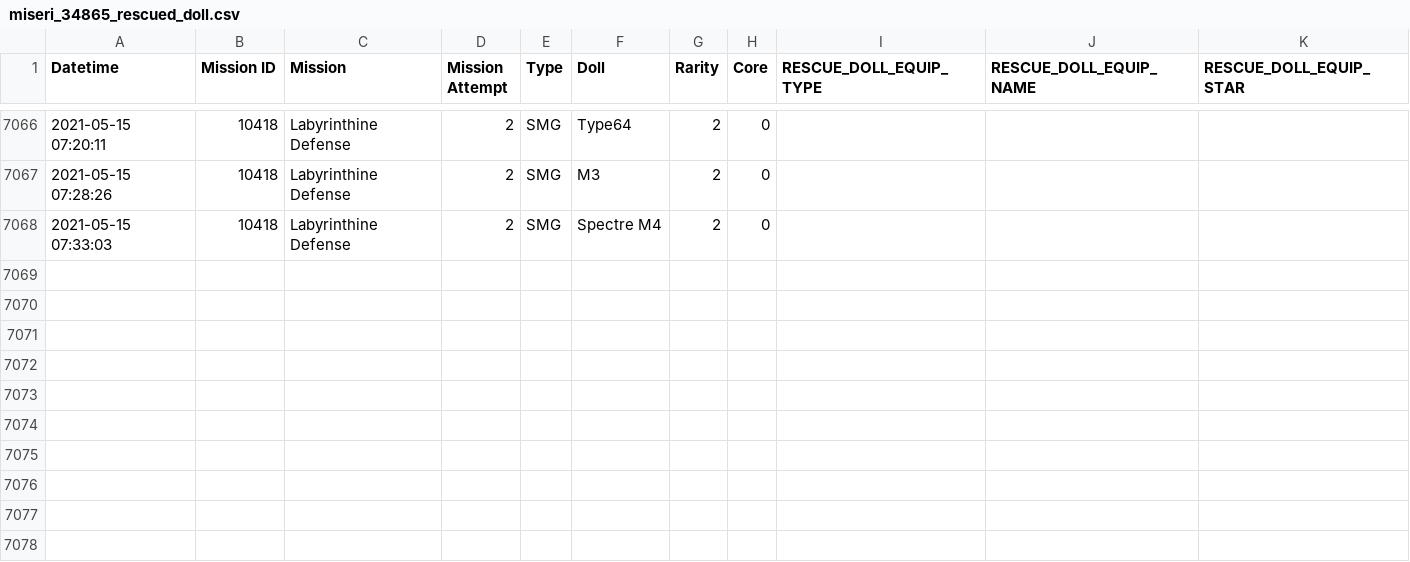
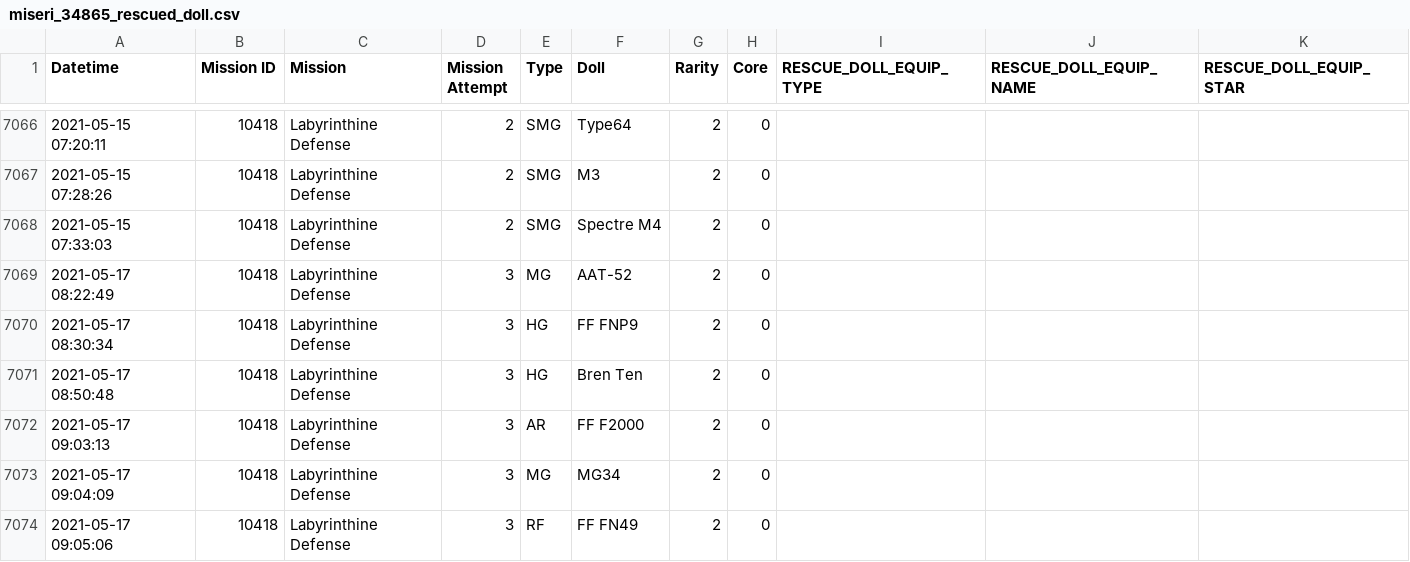
Before and after one commit to m1s3ri/90wish, a CSV file: miseri_34865_rescued_doll.csv, drawn as a sheet; only a part is shown, gaps mark what is left out.

```diff
--- a/miseri_34865_rescued_doll.csv
+++ b/miseri_34865_rescued_doll.csv
@@ -7068 +7068,7 @@
 2021-05-15 07:33:03,10418,Labyrinthine Defense,2,SMG,Spectre M4,2,0,,,
+2021-05-17 08:22:49,10418,Labyrinthine Defense,3,MG,AAT-52,2,0,,,
+2021-05-17 08:30:34,10418,Labyrinthine Defense,3,HG,FF FNP9,2,0,,,
+2021-05-17 08:50:48,10418,Labyrinthine Defense,3,HG,Bren Ten,2,0,,,
+2021-05-17 09:03:13,10418,Labyrinthine Defense,3,AR,FF F2000,2,0,,,
+2021-05-17 09:04:09,10418,Labyrinthine Defense,3,MG,MG34,2,0,,,
+2021-05-17 09:05:06,10418,Labyrinthine Defense,3,RF,FF FN49,2,0,,,
```
Also changed, not shown: miseri_34865_doll_info.csv, miseri_34865_equip_info.csv, 4 other files.
